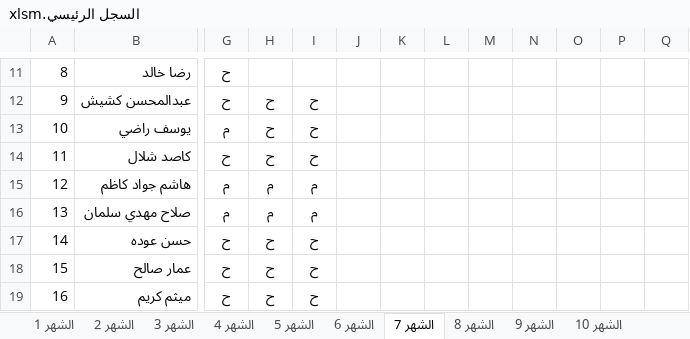
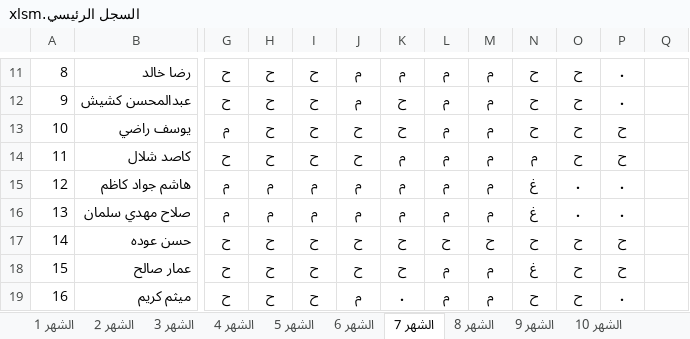
Before and after one commit to mskoffice/attendance-schedule, an Excel workbook: السجل الرئيسي.xlsm, sheet الشهر 7, drawn as a sheet; only a part is shown, gaps mark what is left out; values as stored, in another font and other column widths than the file's, no borders; conditional formats not drawn; the diff covers the shown part only; the diff names each change by its address in the sheet, - before the commit and + after, or states it on an @@ line.

```diff
--- a/السجل الرئيسي.xlsm (sheet الشهر 7)
+++ b/السجل الرئيسي.xlsm (sheet الشهر 7)
-H11: (empty)
+H11: ح
-I11: (empty)
+I11: ح
-J11:J12: (empty)
+J11:J12: م
-K11: (empty)
+K11: م
-L11:L16: (empty)
+L11:L16: م
-M11:M16: (empty)
+M11:M16: م
-N11:N13: (empty)
+N11:N13: ح
-O11:O14: (empty)
+O11:O14: ح
-P11:P12: (empty)
+P11:P12: .
-K12:K13: (empty)
+K12:K13: ح
-J13:J14: (empty)
+J13:J14: ح
-P13:P14: (empty)
+P13:P14: ح
-K14:K16: (empty)
+K14:K16: م
-N14: (empty)
+N14: م
-J15:J16: (empty)
+J15:J16: م
-N15:N16: (empty)
+N15:N16: غ
-O15:O16: (empty)
+O15:O16: .
-P15:P16: (empty)
+P15:P16: .
-J17:J18: (empty)
+J17:J18: ح
-K17:K18: (empty)
+K17:K18: ح
-L17: (empty)
+L17: ح
-M17: (empty)
+M17: ح
-N17: (empty)
+N17: ح
-O17:O19: (empty)
+O17:O19: ح
-P17:P18: (empty)
+P17:P18: ح
-L18:L19: (empty)
+L18:L19: م
-M18:M19: (empty)
+M18:M19: م
-N18: (empty)
+N18: غ
-J19: (empty)
+J19: م
-K19: (empty)
+K19: .
-N19: (empty)
+N19: ح
-P19: (empty)
+P19: .
```
Also changed, not shown: 465 edited cells and merged cells elsewhere in this sheet, sheet الشهر 1.
